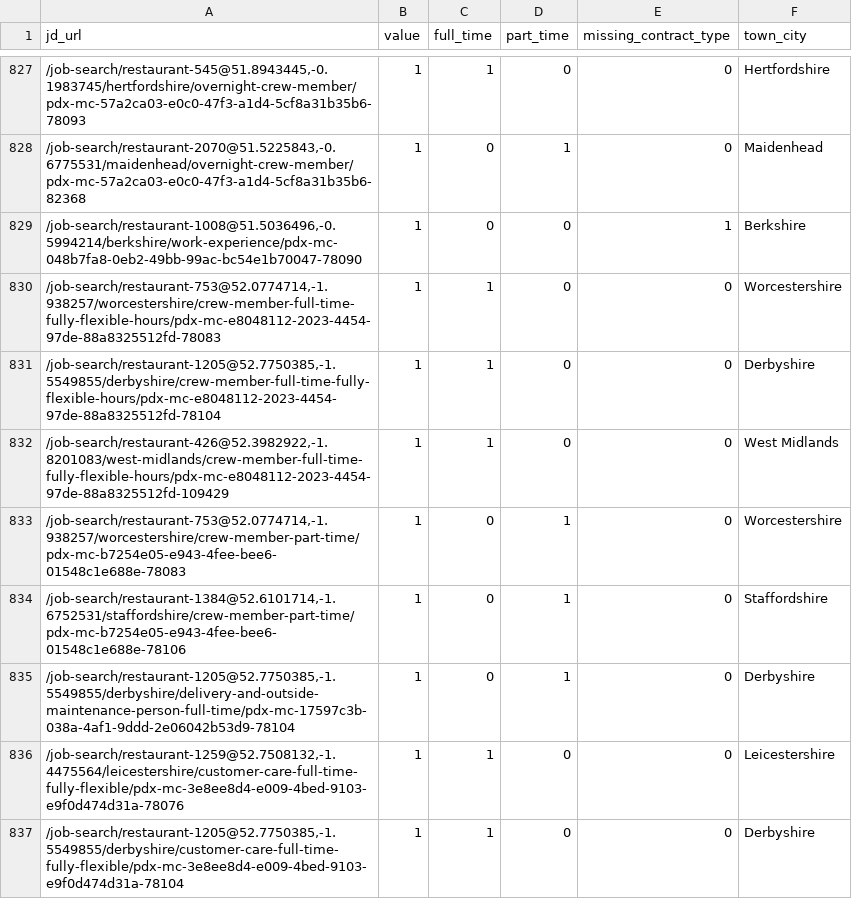
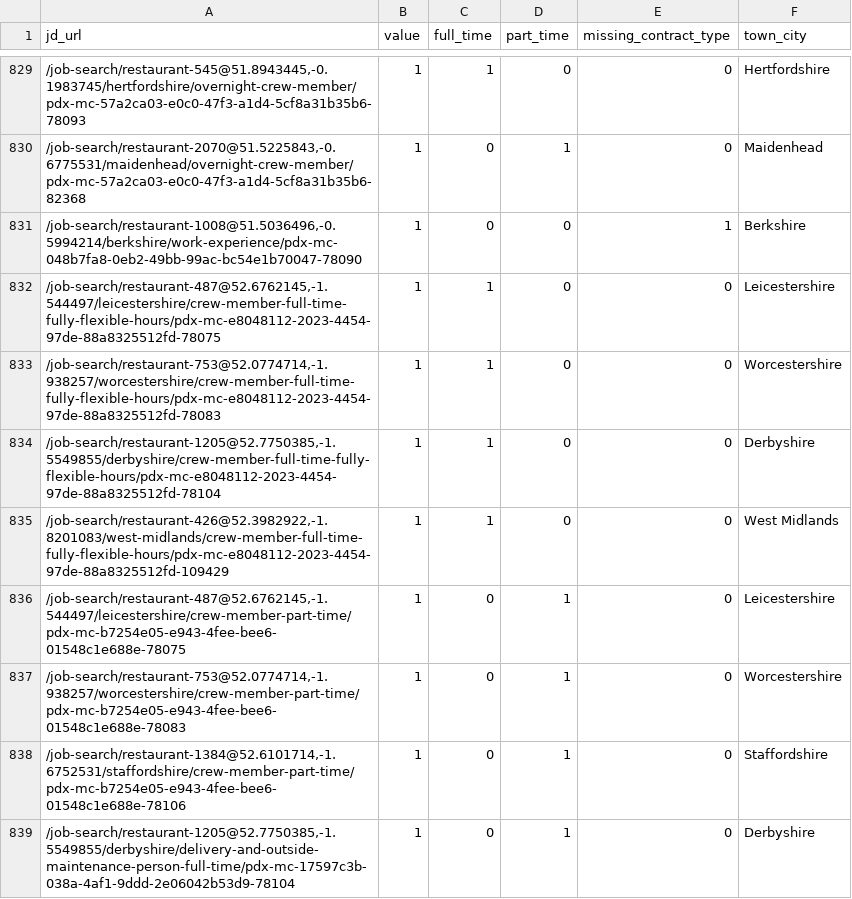
Before and after one commit to aaronisaacs-glitch/mcdonalds-job-tracker, a CSV file: current_jobs.csv, drawn as a sheet; only a part is shown, gaps mark what is left out; the shorter side is filled out with more unchanged rows; the diff covers the shown part only; the diff names each change by its address in the sheet, - before the commit and + after, or states it on an @@ line.

```diff
--- a/current_jobs.csv
+++ b/current_jobs.csv
+row 832: /job-search/restaurant-487@52.6762145,-1.544497/leicestershire/crew-member-full-time-fully-flexible-hours/pdx-mc-e8048112-2023-4454-97de-88a8325512fd-78075 | 1 | 1 | 0 | 0 | Leicestershire
+row 836: /job-search/restaurant-487@52.6762145,-1.544497/leicestershire/crew-member-part-time/pdx-mc-b7254e05-e943-4fee-bee6-01548c1e688e-78075 | 1 | 0 | 1 | 0 | Leicestershire
```
Also changed, not shown: 15 added rows, 13 removed rows and 1 edited cell elsewhere in this file, job_counts.csv.
